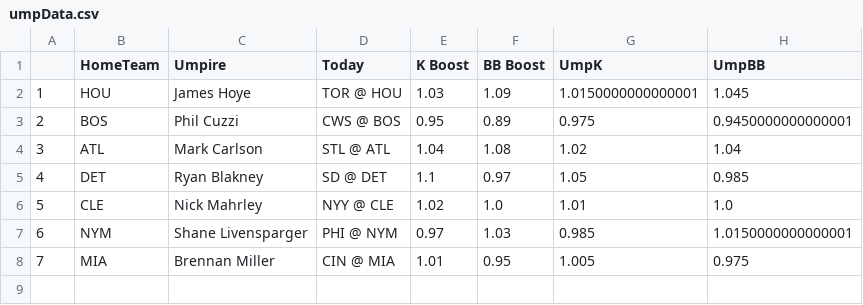
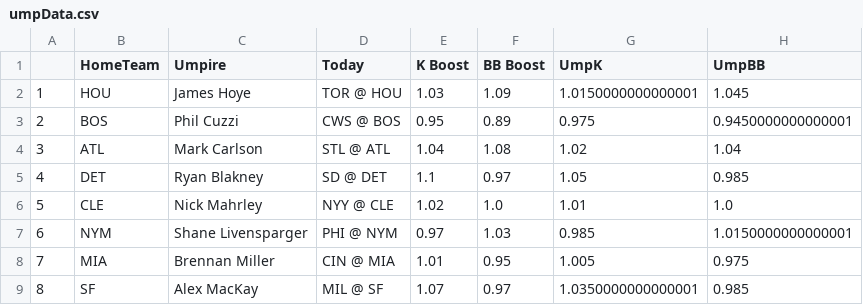
Before and after one commit to JonPGH/slateProj, a CSV file: Data/umpData.csv, drawn as a sheet; the diff names each change by its address in the sheet, - before the commit and + after, or states it on an @@ line.

Commit message:
Sync files from Google Drive to Data directory

```diff
--- a/Data/umpData.csv
+++ b/Data/umpData.csv
+row 9: 8 | SF | Alex MacKay | MIL @ SF | 1.07 | 0.97 | 1.0350000000000001 | 0.985
```
Also changed, not shown: Data/Tableau_DailyHitterProj.csv, Data/betValues.csv, 5 other files.
